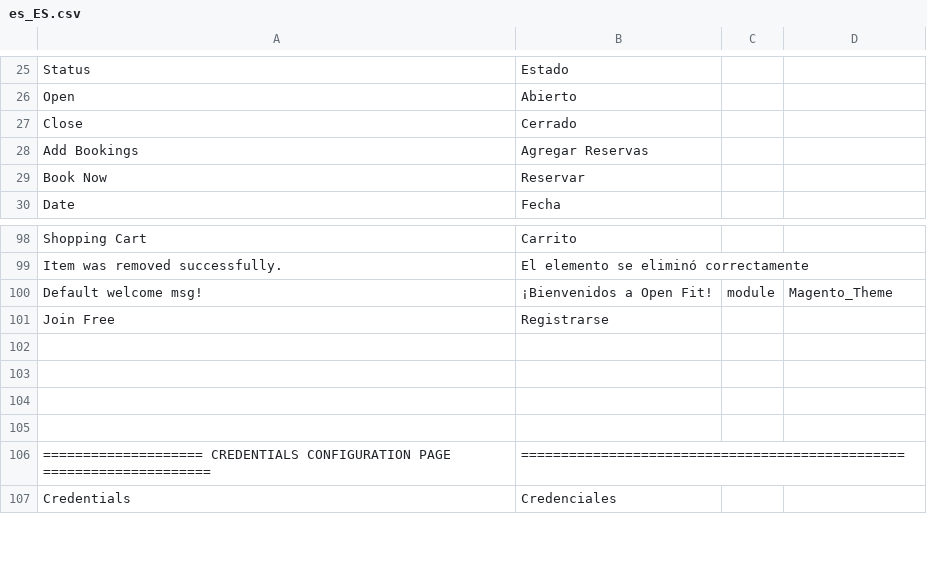
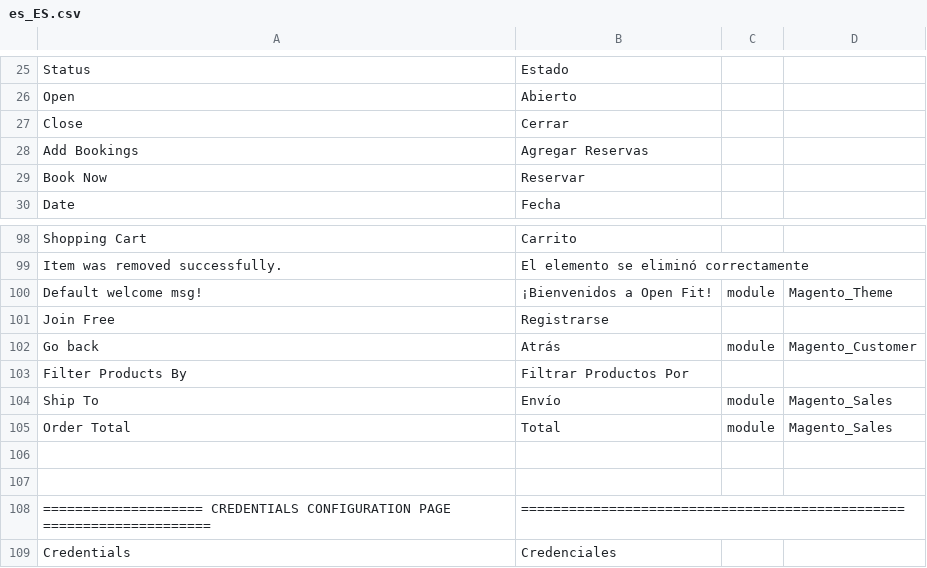
Before and after one commit to yandrismatacabrera/luxand_theme, a CSV file: app/design/frontend/Gym/theme/i18n/es_ES.csv, drawn as a sheet; only a part is shown, gaps mark what is left out; the diff names each change by its address in the sheet, - before the commit and + after, or states it on an @@ line.

Commit message:
Fix account menu and translations

```diff
--- a/app/design/frontend/Gym/theme/i18n/es_ES.csv
+++ b/app/design/frontend/Gym/theme/i18n/es_ES.csv
-B27: Cerrado
+B27: Cerrar
-row 102: (empty)
+row 102: Go back | Atrás | module | Magento_Customer
-row 103: (empty)
+row 103: Filter Products By | Filtrar Productos Por
+row 104: Ship To | Envío | module | Magento_Sales
+row 105: Order Total | Total | module | Magento_Sales
```
Also changed, not shown: 6 other files.
